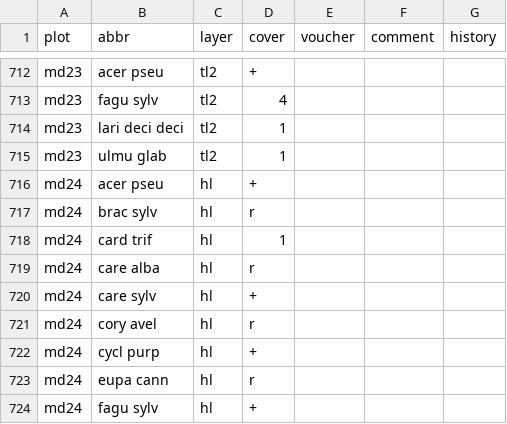
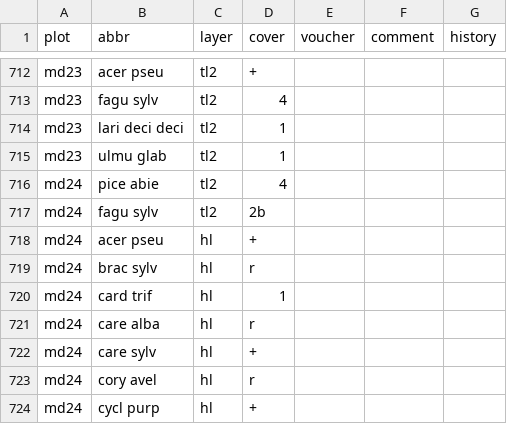
Before and after one commit to kardinal-eros/vegsoup-data, a CSV file: mondsee dta/species.csv, drawn as a sheet; only a part is shown, gaps mark what is left out; the shorter side is filled out with more unchanged rows.

```diff
--- a/mondsee dta/species.csv
+++ b/mondsee dta/species.csv
@@ -715,2 +715,4 @@ md23,lari deci deci,tl2,1,,,
 md23,ulmu glab,tl2,1,,,
+md24,pice abie,tl2,4,,,
+md24,fagu sylv,tl2,2b,,,
 md24,acer pseu,hl,+,,,
```
Also changed, not shown: 2 other files.
